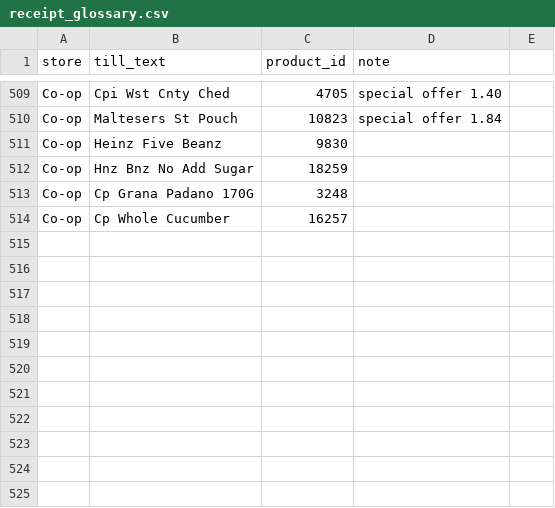
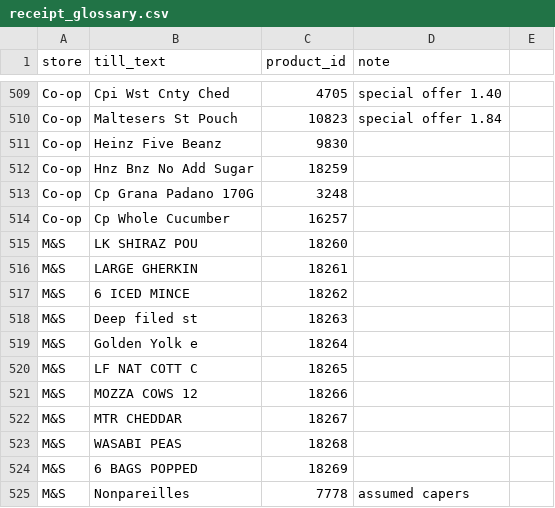
Before and after one commit to Predator1960/JerseyBasket, a CSV file: marketing-tools/receipt_glossary.csv, drawn as a sheet; only a part is shown, gaps mark what is left out; the diff names each change by its address in the sheet, - before the commit and + after, or states it on an @@ line.

```diff
--- a/marketing-tools/receipt_glossary.csv
+++ b/marketing-tools/receipt_glossary.csv
+row 515: M&S | LK SHIRAZ POU | 18260
+row 516: M&S | LARGE GHERKIN | 18261
+row 517: M&S | 6 ICED MINCE | 18262
+row 518: M&S | Deep filed st | 18263
+row 519: M&S | Golden Yolk e | 18264
+row 520: M&S | LF NAT COTT C | 18265
+row 521: M&S | MOZZA COWS 12 | 18266
+row 522: M&S | MTR CHEDDAR | 18267
+row 523: M&S | WASABI PEAS | 18268
+row 524: M&S | 6 BAGS POPPED | 18269
+row 525: M&S | Nonpareilles | 7778 | assumed capers
```
Also changed, not shown: 3 other files.
